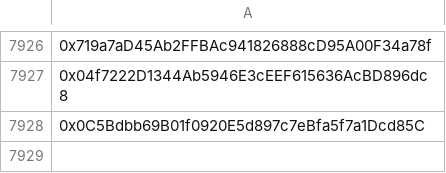
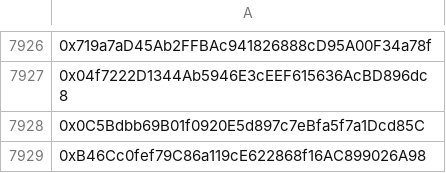
Before and after one commit to mx1000m/MyFiles, a CSV file: wallet.csv, drawn as a sheet; only a part is shown, gaps mark what is left out; the diff names each change by its address in the sheet, - before the commit and + after, or states it on an @@ line.

Commit message:
Update wallet.csv

```diff
--- a/wallet.csv
+++ b/wallet.csv
+row 7929: 0xB46Cc0fef79C86a119cE622868f16AC899026A98
```
